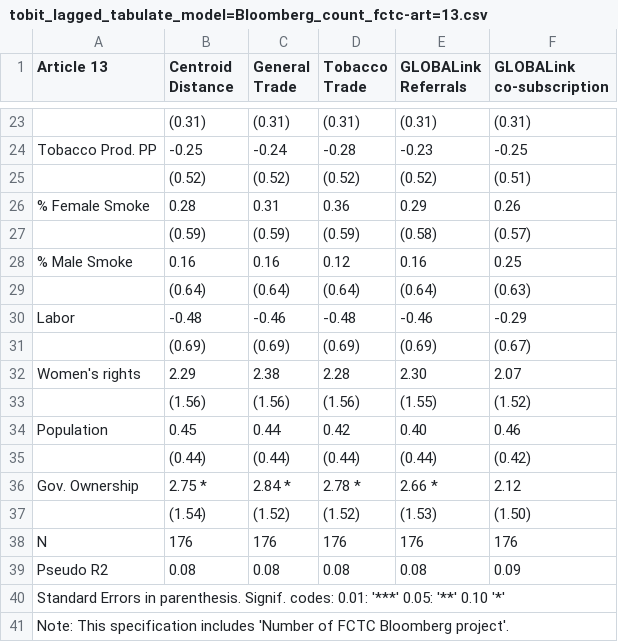
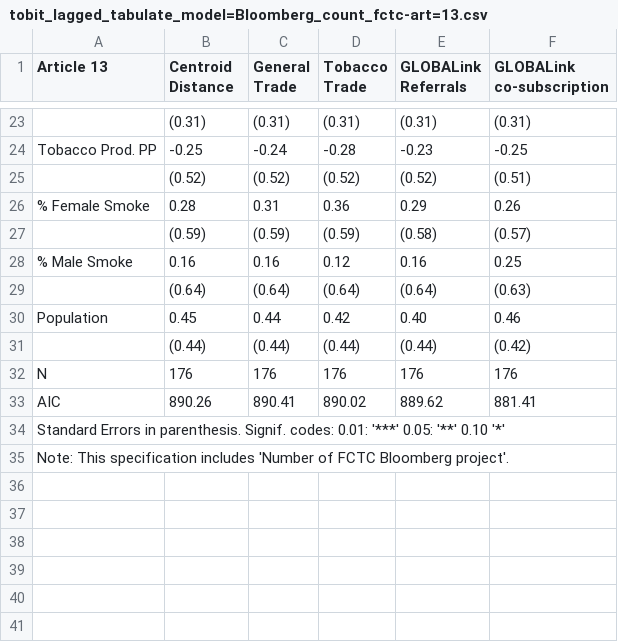
Before and after one commit to gvegayon/fctc, a CSV file: tables/tobit_lagged_tabulate_model=Bloomberg_count_fctc-art=13.csv, drawn as a sheet; only a part is shown, gaps mark what is left out; removed rows and columns are numbered as before the commit, all else as after; the diff names each change by its address in the sheet, - before the commit and + after, or states it on an @@ line.

```diff
--- a/tables/tobit_lagged_tabulate_model=Bloomberg_count_fctc-art=13.csv
+++ b/tables/tobit_lagged_tabulate_model=Bloomberg_count_fctc-art=13.csv
-row 30: Labor | -0.48 | -0.46 | -0.48 | -0.46 | -0.29
-row 31:  | (0.69) | (0.69) | (0.69) | (0.69) | (0.67)
-row 32: Women's rights | 2.29 | 2.38 | 2.28 | 2.30 | 2.07
-row 33:  | (1.56) | (1.56) | (1.56) | (1.55) | (1.52)
-row 36: Gov. Ownership | 2.75 * | 2.84 * | 2.78 * | 2.66 * | 2.12
-row 37:  | (1.54) | (1.52) | (1.52) | (1.53) | (1.50)
-row 39: Pseudo R2 | 0.08 | 0.08 | 0.08 | 0.08 | 0.09
+row 33: AIC | 890.26 | 890.41 | 890.02 | 889.62 | 881.41
```
Also changed, not shown: tables/tobit_lagged_tabulate_model=Bloomberg_count-art=13.csv, tables/tobit_lagged_tabulate_model=Imp2010_dummy_report-art=05.csv, 53 other files.
